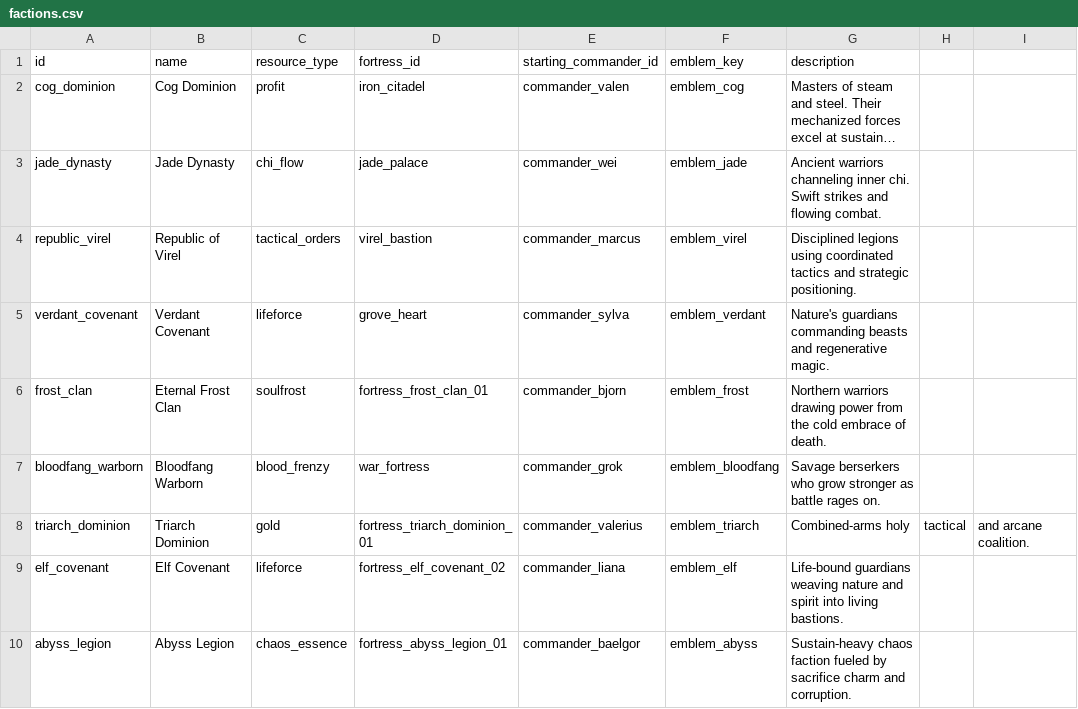
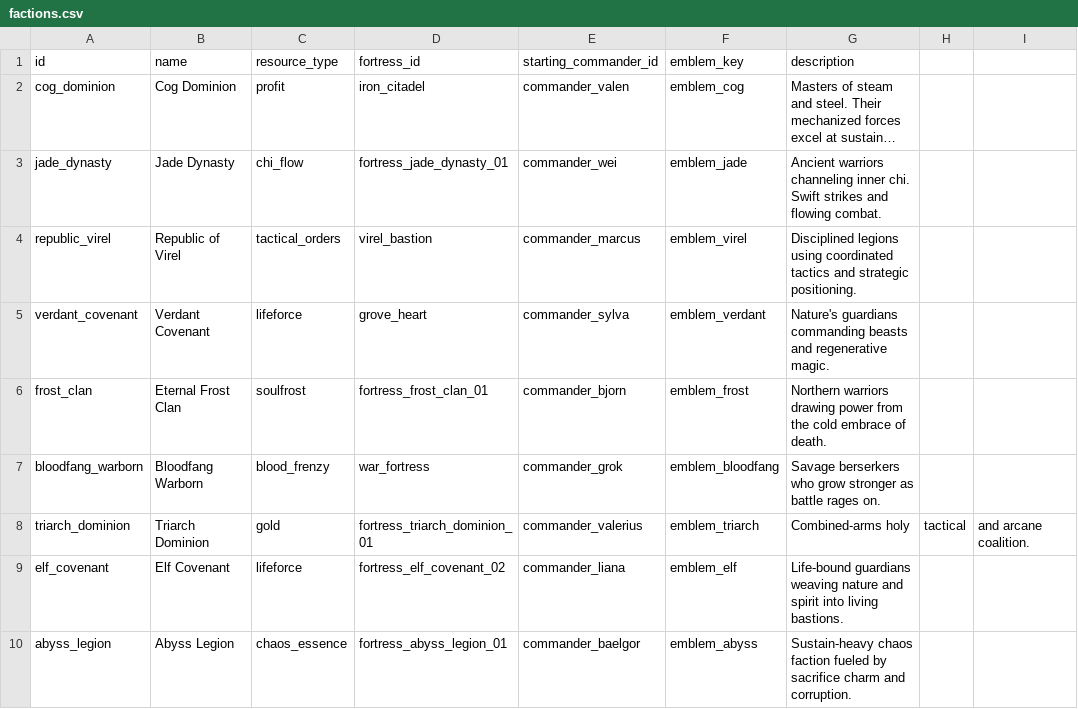
Before and after one commit to ElricStormking/ProjectConquerer, a CSV file: public/data/factions.csv, drawn as a sheet; long unchanged cells end in …; the diff names each change by its address in the sheet, - before the commit and + after, or states it on an @@ line.

```diff
--- a/public/data/factions.csv
+++ b/public/data/factions.csv
-D3 (fortress_id): jade_palace
+D3 (fortress_id): fortress_jade_dynasty_01
```
Also changed, not shown: public/data/commander_skills.csv, public/data/units.csv, 15 other files.
